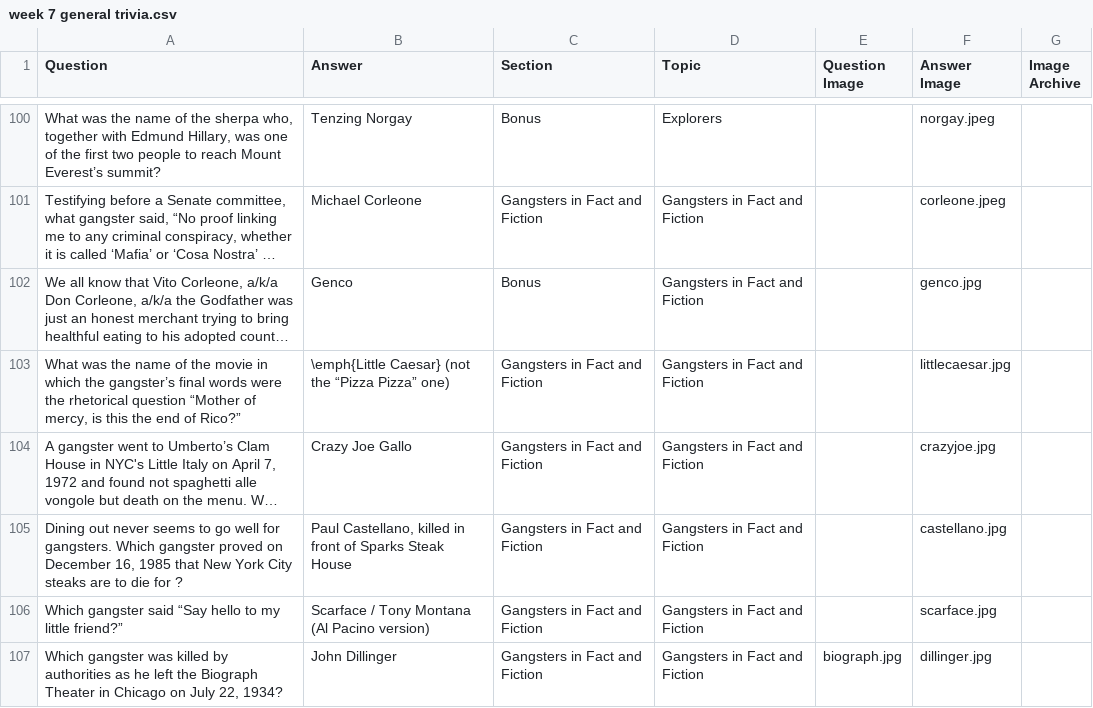
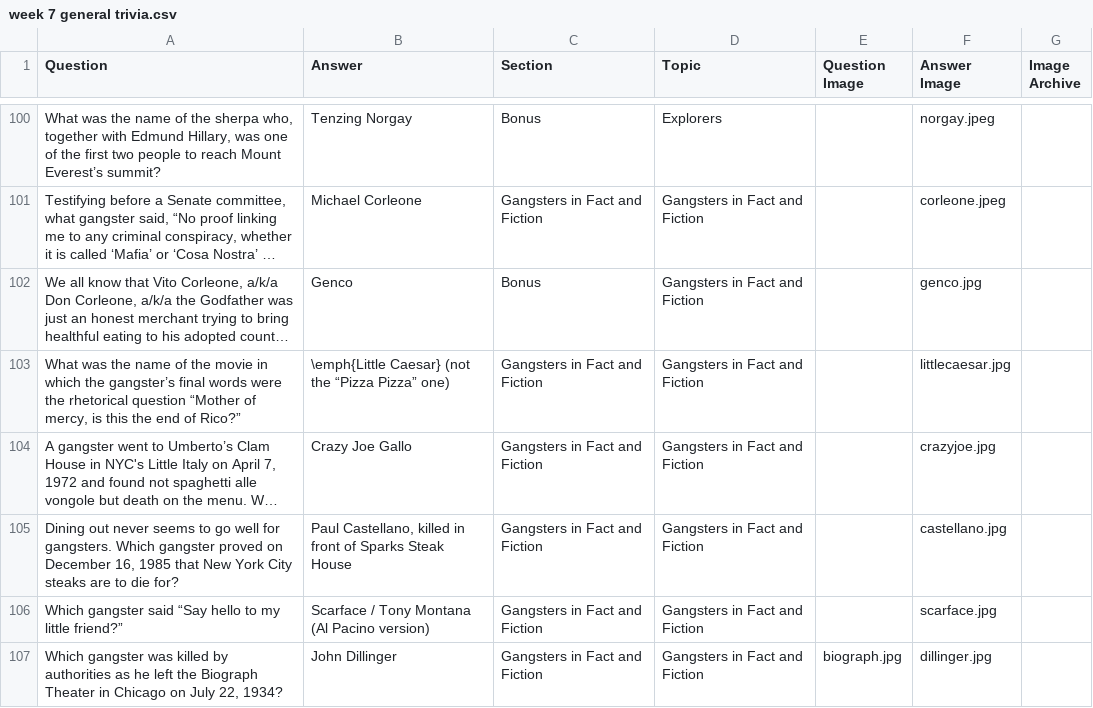
Before and after one commit to rben01/quarantine-trivia, a CSV file: week 7 general trivia.csv, drawn as a sheet; only a part is shown, gaps mark what is left out; long unchanged cells end in …; the diff names each change by its address in the sheet, - before the commit and + after, or states it on an @@ line.

```diff
--- a/week 7 general trivia.csv
+++ b/week 7 general trivia.csv
-A105 (Question): …to die for ?
+A105 (Question): …to die for?
```
Also changed, not shown: 4 other files.
